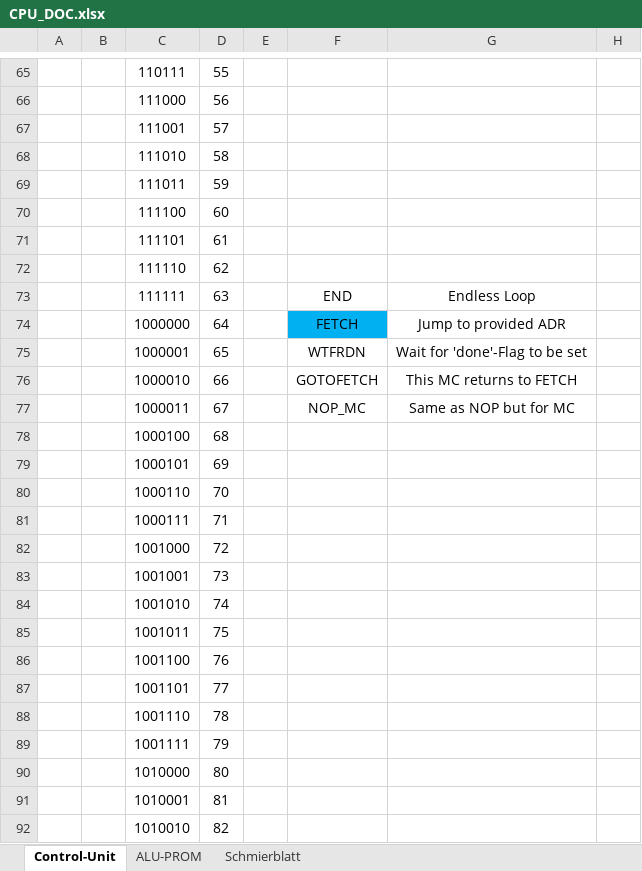
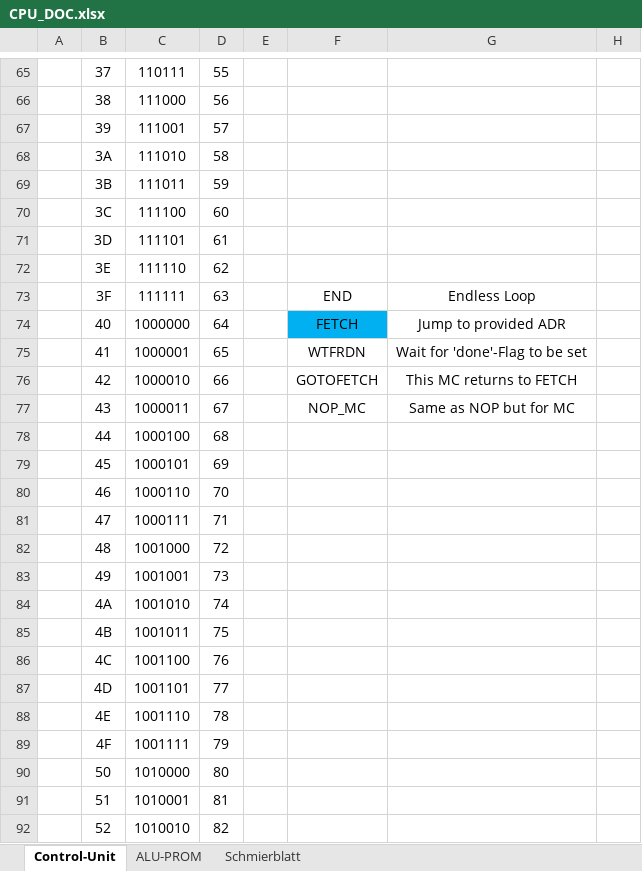
Before and after one commit to timmy0811/Monty08, an Excel workbook: Documentation/CPU_DOC.xlsx, sheet Control-Unit, drawn as a sheet; only a part is shown, gaps mark what is left out; values as stored, in another font and other column widths than the file's, no borders; the diff covers the shown part only; the diff names each change by its address in the sheet, - before the commit and + after, or states it on an @@ line.

```diff
--- a/Documentation/CPU_DOC.xlsx (sheet Control-Unit)
+++ b/Documentation/CPU_DOC.xlsx (sheet Control-Unit)
-B65: (empty)
+B65: 37
-B66: (empty)
+B66: 38
-B67: (empty)
+B67: 39
-B68: (empty)
+B68: 3A
-B69: (empty)
+B69: 3B
-B70: (empty)
+B70: 3C
-B71: (empty)
+B71: 3D
-B72: (empty)
+B72: 3E
-B73: (empty)
+B73: 3F
-B74: (empty)
+B74: 40
-B75: (empty)
+B75: 41
-B76: (empty)
+B76: 42
-B77: (empty)
+B77: 43
-B78: (empty)
+B78: 44
-B79: (empty)
+B79: 45
-B80: (empty)
+B80: 46
-B81: (empty)
+B81: 47
-B82: (empty)
+B82: 48
-B83: (empty)
+B83: 49
-B84: (empty)
+B84: 4A
-B85: (empty)
+B85: 4B
-B86: (empty)
+B86: 4C
-B87: (empty)
+B87: 4D
-B88: (empty)
+B88: 4E
-B89: (empty)
+B89: 4F
-B90: (empty)
+B90: 50
-B91: (empty)
+B91: 51
-B92: (empty)
+B92: 52
```
Also changed, not shown: 101 edited cells elsewhere in this sheet, 1 other file.
